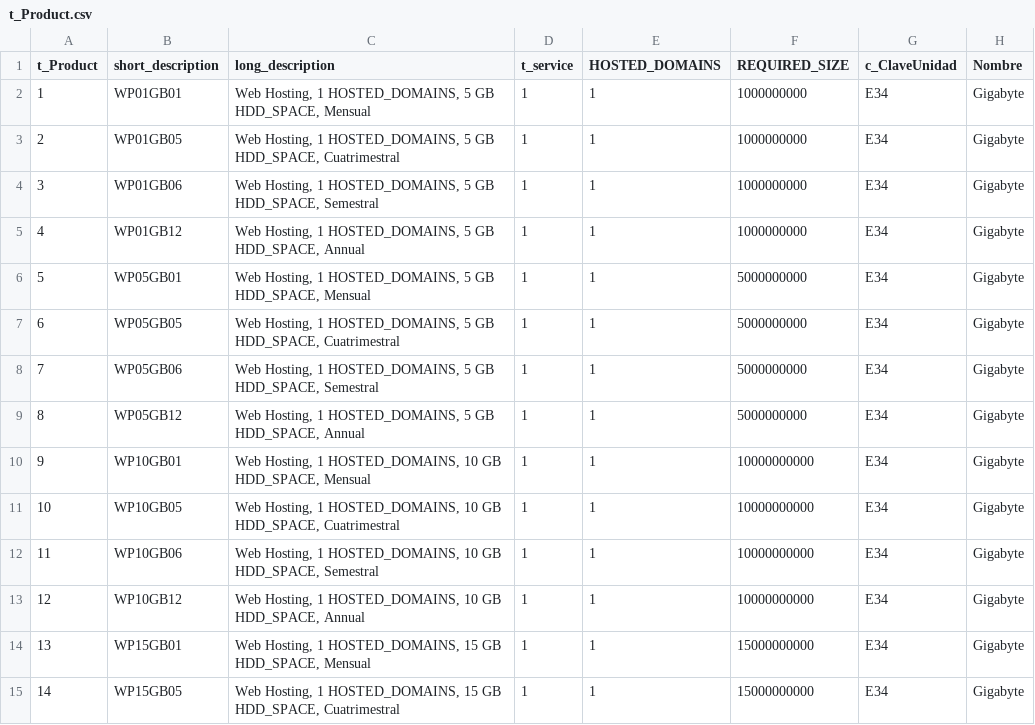
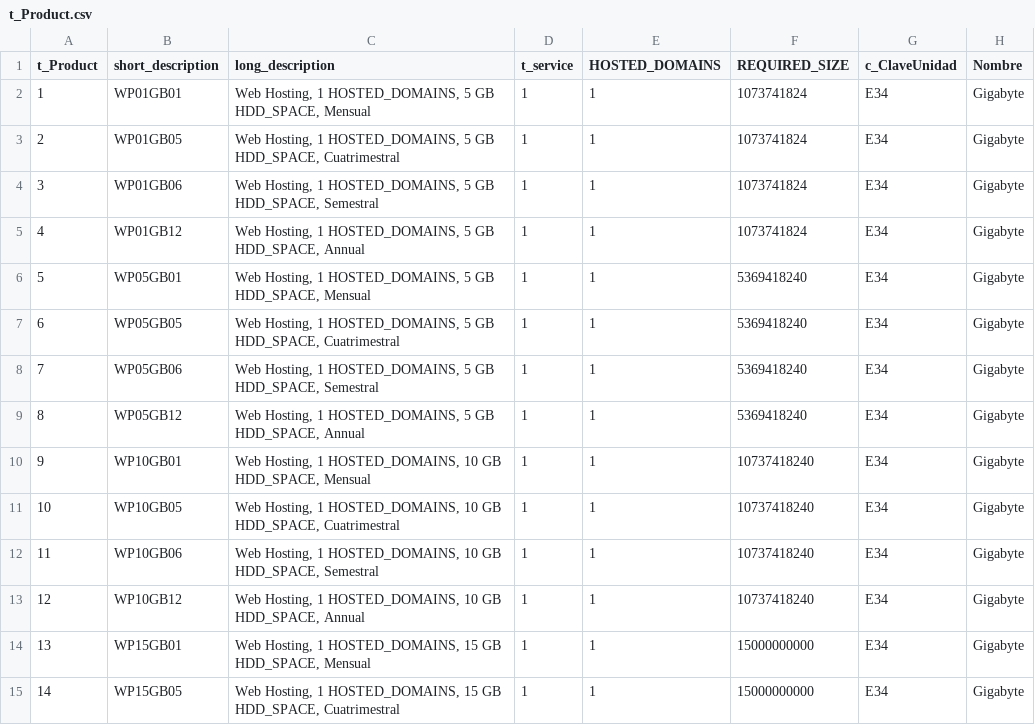
Before and after one commit to TCS2211194M1/Antares_project, a CSV file: tablas/t_Product.csv, drawn as a sheet; only a part is shown; the diff names each change by its address in the sheet, - before the commit and + after, or states it on an @@ line.

Commit message:
Update t_Product.csv

```diff
--- a/tablas/t_Product.csv
+++ b/tablas/t_Product.csv
-F2:F5 (REQUIRED_SIZE): 1000000000
+F2:F5 (REQUIRED_SIZE): 1073741824
-F6:F9 (REQUIRED_SIZE): 5000000000
+F6:F9 (REQUIRED_SIZE): 5369418240
-F10:F13 (REQUIRED_SIZE): 10000000000
+F10:F13 (REQUIRED_SIZE): 10737418240
```
